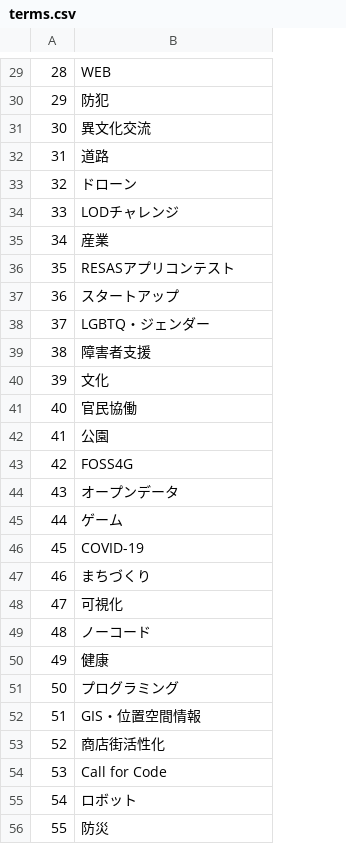
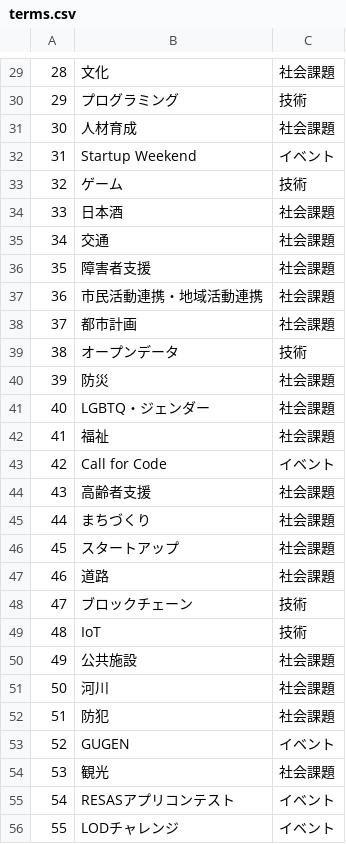
Before and after one commit to siramatu/brigade-visualizer, a CSV file: terms.csv, drawn as a sheet; only a part is shown, gaps mark what is left out; the diff covers the shown part only; the diff names each change by its address in the sheet, - before the commit and + after, or states it on an @@ line.

```diff
--- a/terms.csv
+++ b/terms.csv
+column C, rows 29-56: 社会課題 | 技術 | 社会課題 | イベント | 技術 | 社会課題 | 社会課題 | 社会課題 | 社会課題 | 社会課題 | 技術 | 社会課題 | 社会課題 | 社会課題 | イベント | 社会課題 | 社会課題 | 社会課題 | 社会課題 | 技術 | 技術 | 社会課題 | 社会課題 | 社会課題 | イベント | 社会課題 | イベント | イベント
-B29: WEB
+B29: 文化
-B30: 防犯
+B30: プログラミング
-B31: 異文化交流
+B31: 人材育成
-B32: 道路
+B32: Startup Weekend
-B33: ドローン
+B33: ゲーム
-B34: LODチャレンジ
+B34: 日本酒
-B35: 産業
+B35: 交通
-B36: RESASアプリコンテスト
+B36: 障害者支援
-B37: スタートアップ
+B37: 市民活動連携・地域活動連携
-B38: LGBTQ・ジェンダー
+B38: 都市計画
-B39: 障害者支援
+B39: オープンデータ
-B40: 文化
+B40: 防災
-B41: 官民協働
+B41: LGBTQ・ジェンダー
-B42: 公園
+B42: 福祉
-B43: FOSS4G
+B43: Call for Code
-B44: オープンデータ
+B44: 高齢者支援
-B45: ゲーム
+B45: まちづくり
-B46: COVID-19
+B46: スタートアップ
-B47: まちづくり
+B47: 道路
-B48: 可視化
+B48: ブロックチェーン
-B49: ノーコード
+B49: IoT
-B50: 健康
+B50: 公共施設
-B51: プログラミング
+B51: 河川
-B52: GIS・位置空間情報
+B52: 防犯
-B53: 商店街活性化
+B53: GUGEN
-B54: Call for Code
+B54: 観光
-B55: ロボット
+B55: RESASアプリコンテスト
-B56: 防災
+B56: LODチャレンジ
```
Also changed, not shown: 43 edited cells elsewhere in this file.
